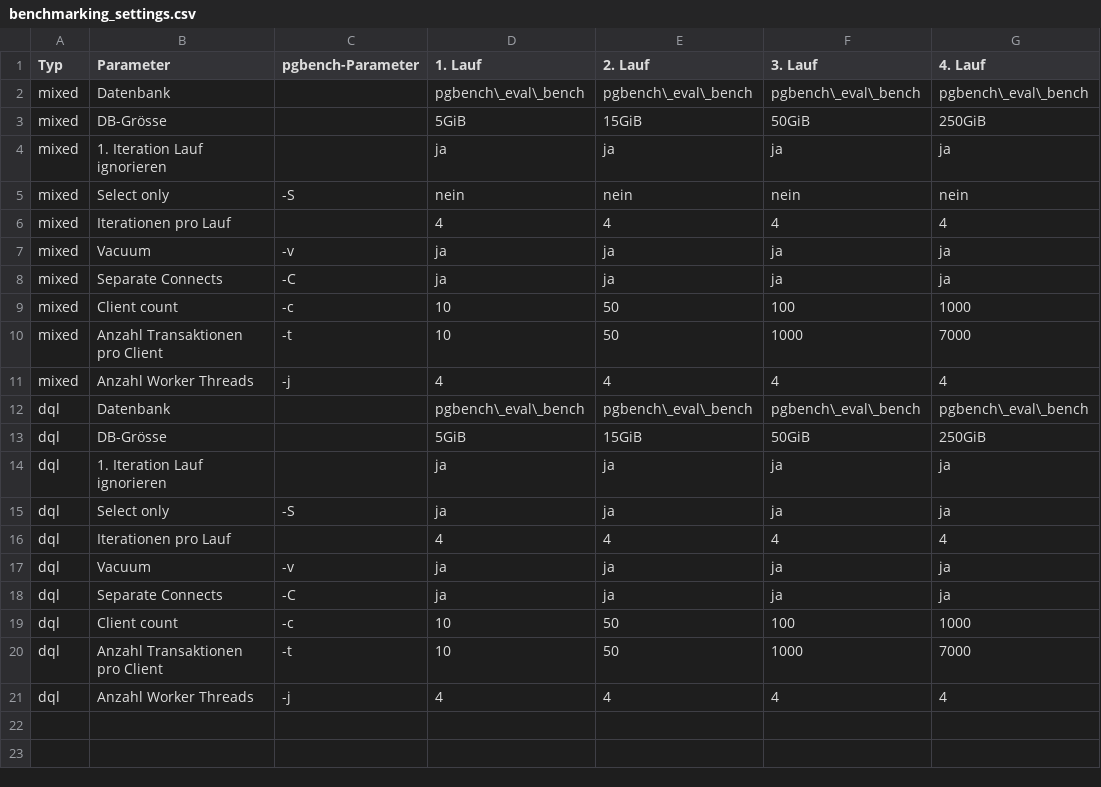
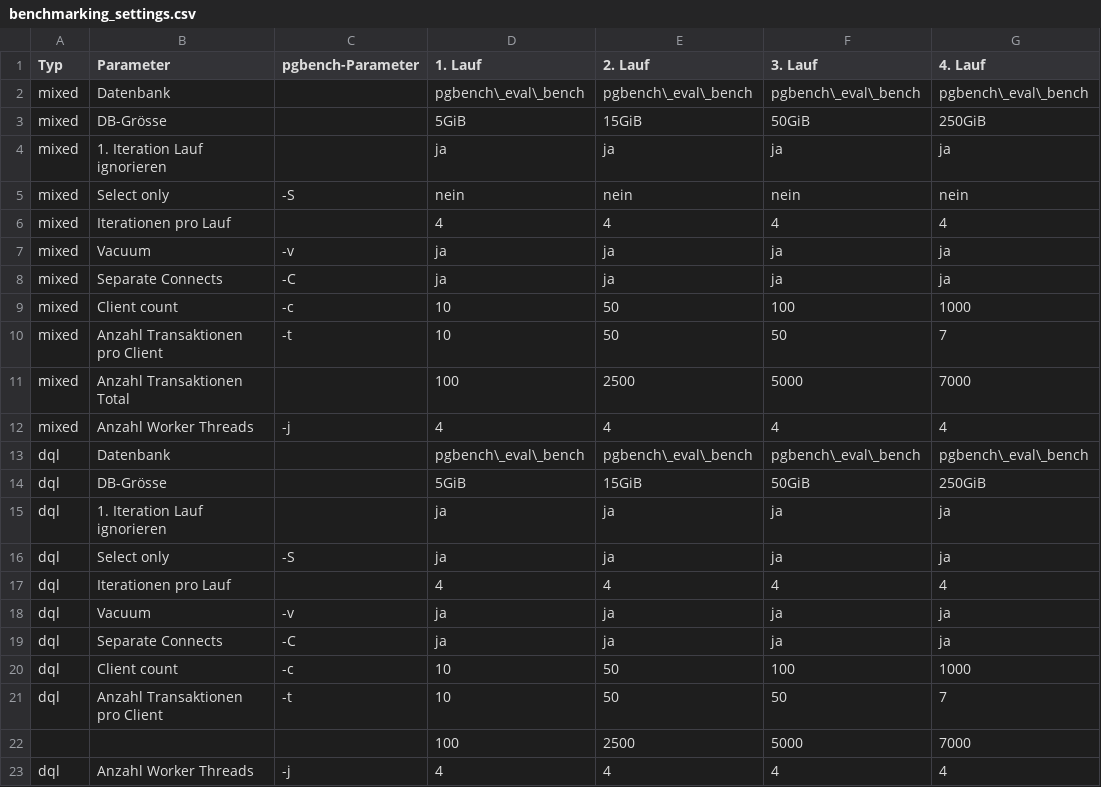
Before and after one commit to TheOriginalGraLargeShrimpakaReaper/Diplomarbeit, a CSV file: src/source/tables/benchmarking_settings.csv, drawn as a sheet.

```diff
--- a/src/source/tables/benchmarking_settings.csv
+++ b/src/source/tables/benchmarking_settings.csv
@@ -9,3 +9,4 @@ mixed;Separate Connects;-C;ja;ja;ja;ja
 mixed;Client count;-c;10;50;100;1000
-mixed;Anzahl Transaktionen pro Client;-t;10;50;1000;7000
+mixed;Anzahl Transaktionen pro Client;-t;10;50;50;7
+mixed;Anzahl Transaktionen Total;;100;2500;5000;7000
 mixed;Anzahl Worker Threads;-j;4;4;4;4
@@ -19,3 +20,4 @@ dql;Separate Connects;-C;ja;ja;ja;ja
 dql;Client count;-c;10;50;100;1000
-dql;Anzahl Transaktionen pro Client;-t;10;50;1000;7000
+dql;Anzahl Transaktionen pro Client;-t;10;50;50;7
+;;;100;2500;5000;7000
 dql;Anzahl Worker Threads;-j;4;4;4;4
```
Also changed, not shown: src/source/tables/arbeitsrapport.CSV, 8 other files.
